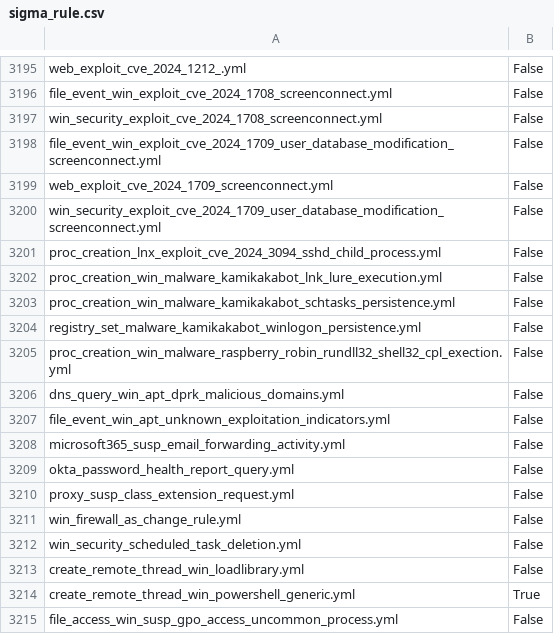
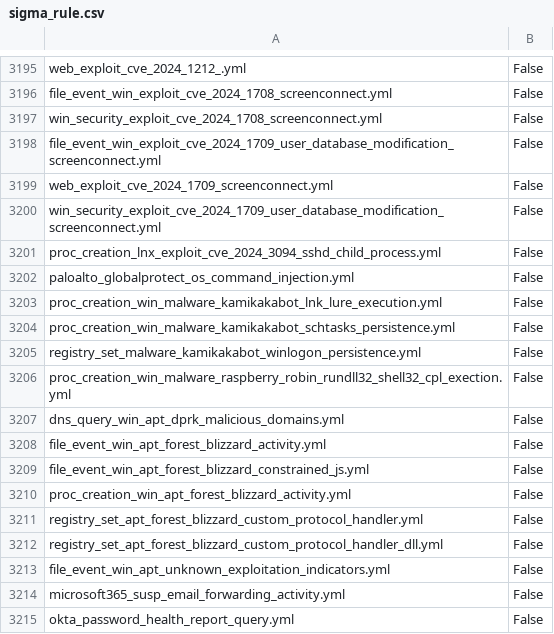
Before and after one commit to frack113/sigma_redcanaryco, a CSV file: sigma_rule.csv, drawn as a sheet; only a part is shown, gaps mark what is left out; the shorter side is filled out with more unchanged rows; the diff names each change by its address in the sheet, - before the commit and + after, or states it on an @@ line.

```diff
--- a/sigma_rule.csv
+++ b/sigma_rule.csv
+row 3202: paloalto_globalprotect_os_command_injection.yml | False
+row 3208: file_event_win_apt_forest_blizzard_activity.yml | False
+row 3209: file_event_win_apt_forest_blizzard_constrained_js.yml | False
+row 3210: proc_creation_win_apt_forest_blizzard_activity.yml | False
+row 3211: registry_set_apt_forest_blizzard_custom_protocol_handler.yml | False
+row 3212: registry_set_apt_forest_blizzard_custom_protocol_handler_dll.yml | False
```
Also changed, not shown: 1 other file.
